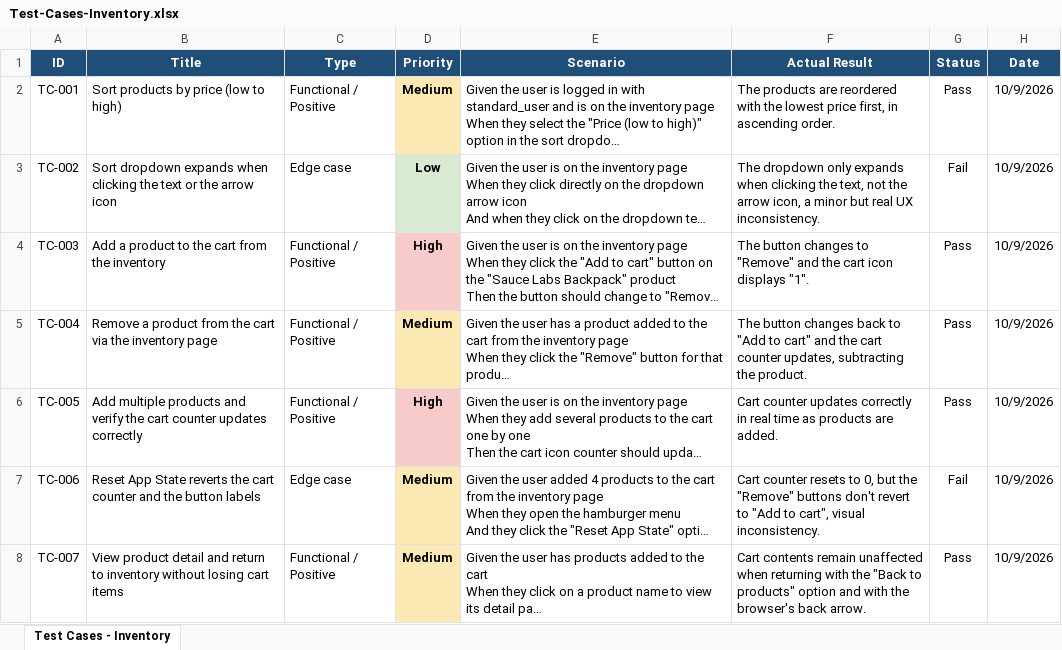
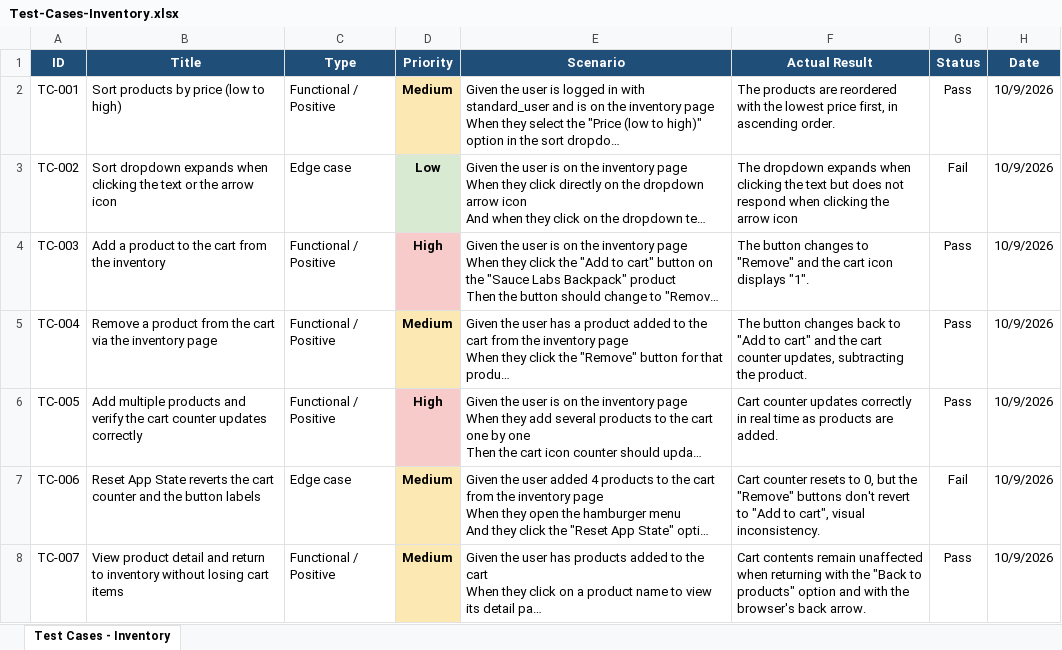
Before and after one commit to Majo-QA/qa-saucedemo-testing, an Excel workbook: Test-Cases/Test-Cases-Inventory.xlsx, sheet Test Cases - Inventory, drawn as a sheet; only a part is shown; long unchanged cells end in …; values as stored, in another font and other column widths than the file's, no borders; the diff names each change by its address in the sheet, - before the commit and + after, or states it on an @@ line.

Commit message:
Refine wording

```diff
--- a/Test-Cases/Test-Cases-Inventory.xlsx (sheet Test Cases - Inventory)
+++ b/Test-Cases/Test-Cases-Inventory.xlsx (sheet Test Cases - Inventory)
-F3 (Actual Result): The dropdown only expands when clicking the text, not the arrow icon, a minor but real UX inconsistency.
+F3 (Actual Result): The dropdown expands when clicking the text but does not respond when clicking the arrow icon
```
